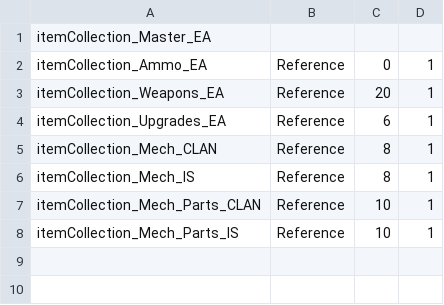
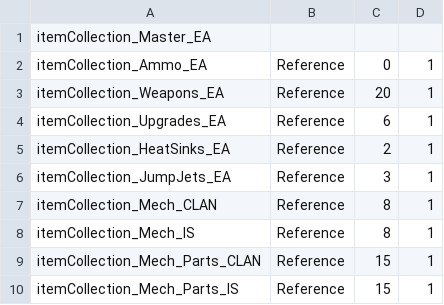
Before and after one commit to hongooi73/ExpandedArsenal, a CSV file: itemcol/itemCollection_Master_EA.csv, drawn as a sheet.

```diff
--- a/itemcol/itemCollection_Master_EA.csv
+++ b/itemcol/itemCollection_Master_EA.csv
@@ -4,5 +4,7 @@ itemCollection_Weapons_EA,Reference,20,1
 itemCollection_Upgrades_EA,Reference,6,1
+itemCollection_HeatSinks_EA,Reference,2,1
+itemCollection_JumpJets_EA,Reference,3,1
 itemCollection_Mech_CLAN,Reference,8,1
 itemCollection_Mech_IS,Reference,8,1
-itemCollection_Mech_Parts_CLAN,Reference,10,1
-itemCollection_Mech_Parts_IS,Reference,10,1
+itemCollection_Mech_Parts_CLAN,Reference,15,1
+itemCollection_Mech_Parts_IS,Reference,15,1
```
Also changed, not shown: 2 other files.
